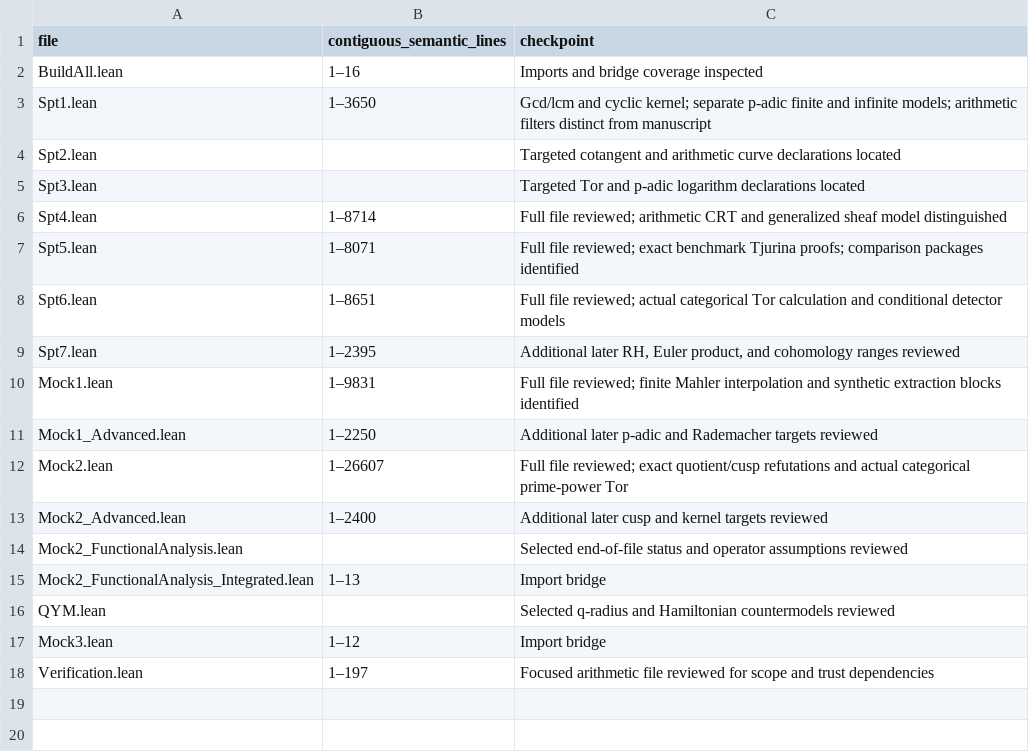
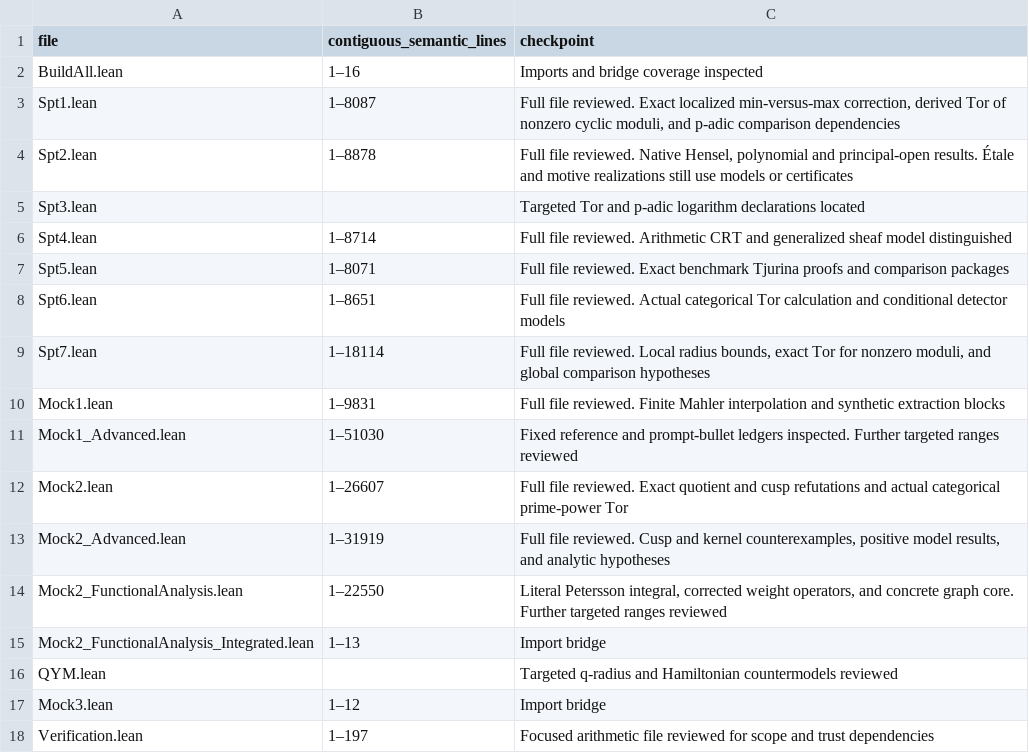
Before and after one commit to leegahuyn/FORMALIZATION-OF-MY-10-PAPERS, a TSV file: PrimalitySheafVerification/ManuscriptAudit/source-review.tsv, drawn as a sheet.

Commit message:
Map existing formal results and record nine fully reviewed modules [skip ci]

```diff
--- a/PrimalitySheafVerification/ManuscriptAudit/source-review.tsv
+++ b/PrimalitySheafVerification/ManuscriptAudit/source-review.tsv
@@ -2,16 +2,16 @@ file	contiguous_semantic_lines	checkpoint
 BuildAll.lean	1–16	Imports and bridge coverage inspected
-Spt1.lean	1–3650	Gcd/lcm and cyclic kernel; separate p-adic finite and infinite models; arithmetic filters distinct from manuscript
-Spt2.lean		Targeted cotangent and arithmetic curve declarations located
+Spt1.lean	1–8087	Full file reviewed. Exact localized min-versus-max correction, derived Tor of nonzero cyclic moduli, and p-adic comparison dependencies
+Spt2.lean	1–8878	Full file reviewed. Native Hensel, polynomial and principal-open results. Étale and motive realizations still use models or certificates
 Spt3.lean		Targeted Tor and p-adic logarithm declarations located
-Spt4.lean	1–8714	Full file reviewed; arithmetic CRT and generalized sheaf model distinguished
-Spt5.lean	1–8071	Full file reviewed; exact benchmark Tjurina proofs; comparison packages identified
-Spt6.lean	1–8651	Full file reviewed; actual categorical Tor calculation and conditional detector models
-Spt7.lean	1–2395	Additional later RH, Euler product, and cohomology ranges reviewed
-Mock1.lean	1–9831	Full file reviewed; finite Mahler interpolation and synthetic extraction blocks identified
-Mock1_Advanced.lean	1–2250	Additional later p-adic and Rademacher targets reviewed
-Mock2.lean	1–26607	Full file reviewed; exact quotient/cusp refutations and actual categorical prime-power Tor
-Mock2_Advanced.lean	1–2400	Additional later cusp and kernel targets reviewed
-Mock2_FunctionalAnalysis.lean		Selected end-of-file status and operator assumptions reviewed
+Spt4.lean	1–8714	Full file reviewed. Arithmetic CRT and generalized sheaf model distinguished
+Spt5.lean	1–8071	Full file reviewed. Exact benchmark Tjurina proofs and comparison packages
+Spt6.lean	1–8651	Full file reviewed. Actual categorical Tor calculation and conditional detector models
+Spt7.lean	1–18114	Full file reviewed. Local radius bounds, exact Tor for nonzero moduli, and global comparison hypotheses
+Mock1.lean	1–9831	Full file reviewed. Finite Mahler interpolation and synthetic extraction blocks
+Mock1_Advanced.lean	1–51030	Fixed reference and prompt-bullet ledgers inspected. Further targeted ranges reviewed
+Mock2.lean	1–26607	Full file reviewed. Exact quotient and cusp refutations and actual categorical prime-power Tor
+Mock2_Advanced.lean	1–31919	Full file reviewed. Cusp and kernel counterexamples, positive model results, and analytic hypotheses
+Mock2_FunctionalAnalysis.lean	1–22550	Literal Petersson integral, corrected weight operators, and concrete graph core. Further targeted ranges reviewed
 Mock2_FunctionalAnalysis_Integrated.lean	1–13	Import bridge
-QYM.lean		Selected q-radius and Hamiltonian countermodels reviewed
+QYM.lean		Targeted q-radius and Hamiltonian countermodels reviewed
 Mock3.lean	1–12	Import bridge
```
Also changed, not shown: 2 other files.
